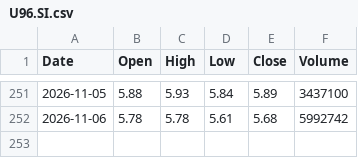
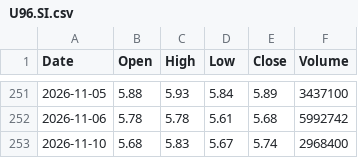
Before and after one commit to fran8c/stock-data, a CSV file: docs/data/prices/U96.SI.csv, drawn as a sheet; only a part is shown, gaps mark what is left out.

```diff
--- a/docs/data/prices/U96.SI.csv
+++ b/docs/data/prices/U96.SI.csv
@@ -252 +252,2 @@ Date,Open,High,Low,Close,Volume
 2026-11-06,5.78,5.78,5.61,5.68,5992742
+2026-11-10,5.68,5.83,5.67,5.74,2968400
```
Also changed, not shown: docs/data/prices/BN4.SI.csv, docs/data/prices/DJI.csv, 25 other files.
